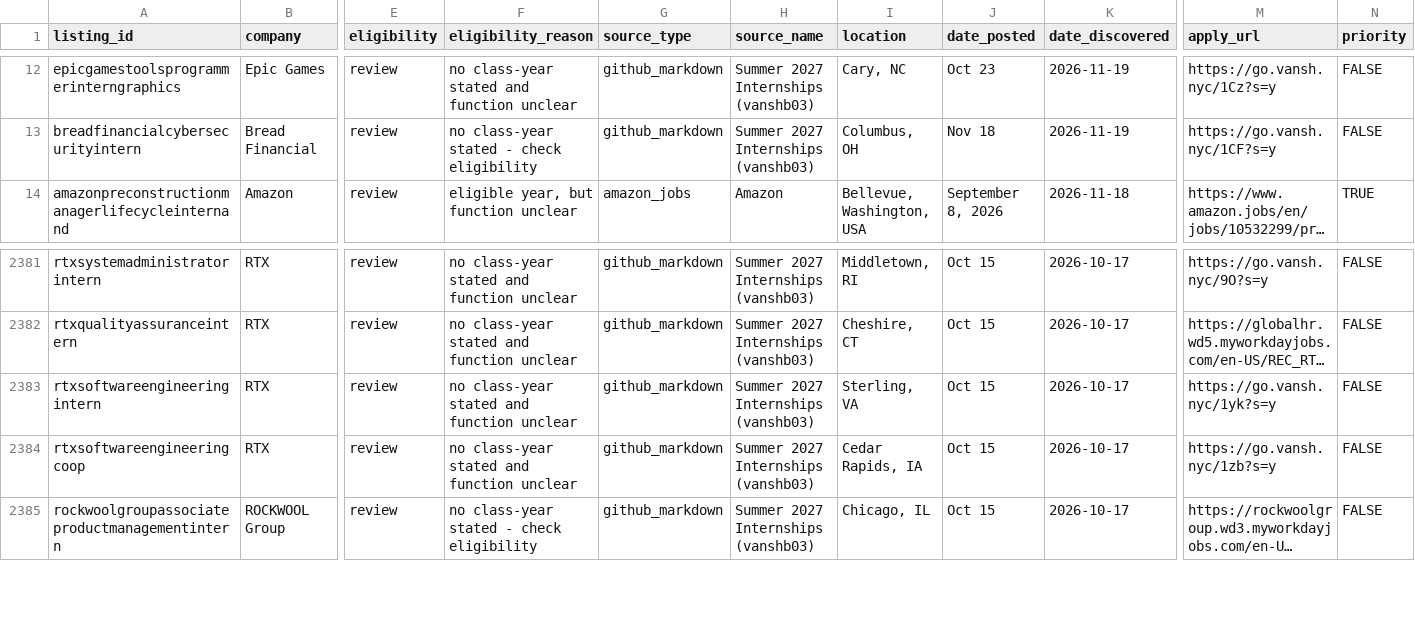
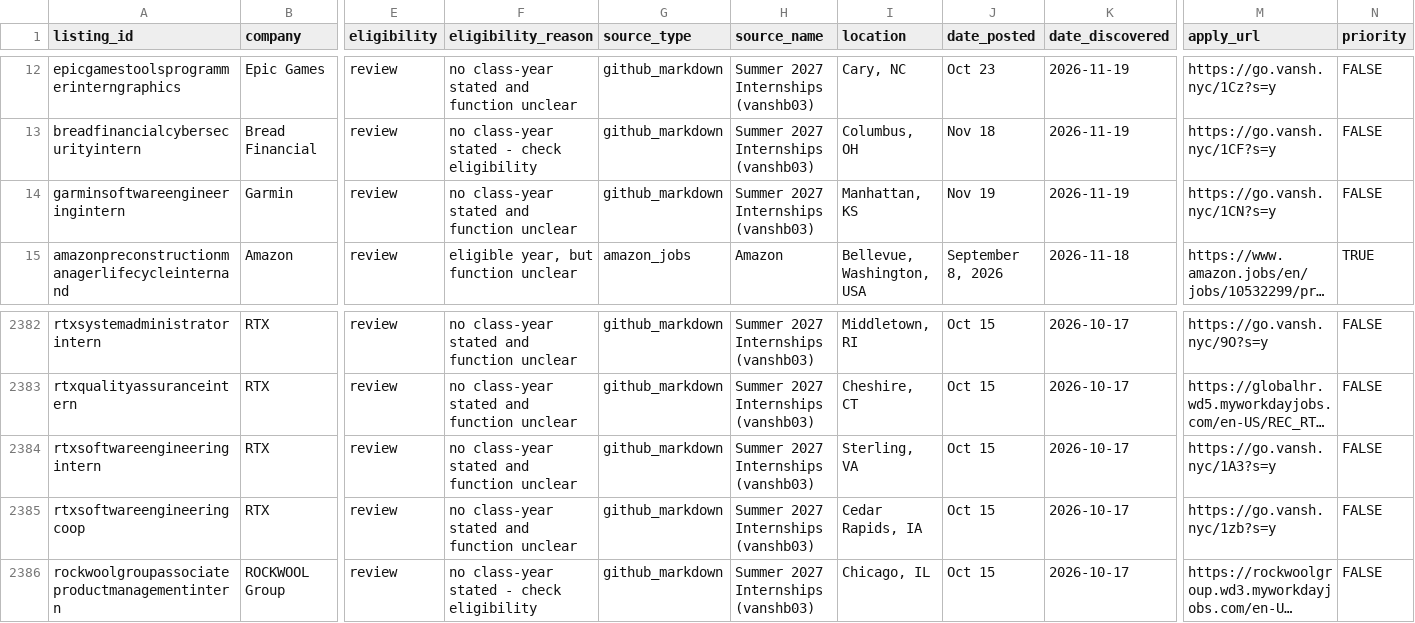
Before and after one commit to shivendaw-byte/internship-watcher, a CSV file: listings.csv, drawn as a sheet; only a part is shown, gaps mark what is left out; long unchanged cells end in …; addresses are those after the commit; rows hold the shown columns only; the diff names each change by its address in the sheet, - before the commit and + after, or states it on an @@ line.

```diff
--- a/listings.csv
+++ b/listings.csv
+row 14: garminsoftwareengineeringintern | Garmin | review | no class-year stated and function unclear | github_markdown | Summer 2027 Internships (vanshb03) | Manhattan, KS | Nov 19 | 2026-11-19 | https://go.vansh.nyc/1CN?s=y | FALSE
-M2384 (apply_url): https://go.vansh.nyc/1yk?s=y
+M2384 (apply_url): https://go.vansh.nyc/1A3?s=y
```
Also changed, not shown: 1 other file.
